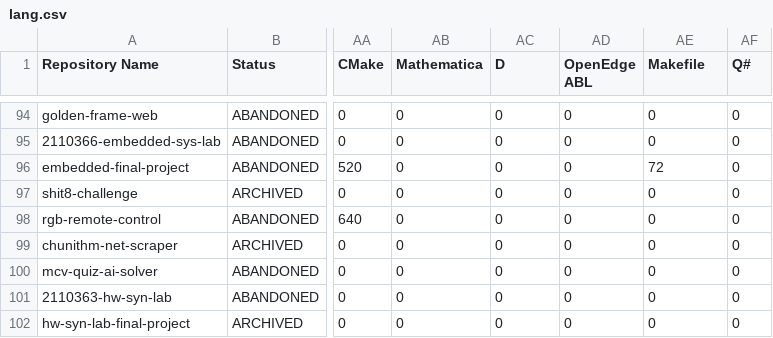
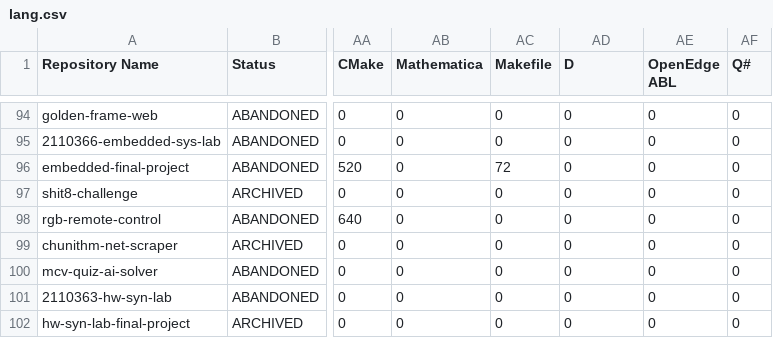
Before and after one commit to leomotors/leomotors, a CSV file: generated/lang.csv, drawn as a sheet; only a part is shown, gaps mark what is left out; the diff covers the shown part only; the diff names each change by its address in the sheet, - before the commit and + after, or states it on an @@ line.

```diff
--- a/generated/lang.csv
+++ b/generated/lang.csv
-AC1: D
+AC1: Makefile
-AD1: OpenEdge ABL
+AD1: D
-AE1: Makefile
+AE1: OpenEdge ABL
-AC96 (Makefile): 0
+AC96 (Makefile): 72
-AE96 (OpenEdge ABL): 72
+AE96 (OpenEdge ABL): 0
```
Also changed, not shown: 32 edited cells elsewhere in this file, 3 other files.
